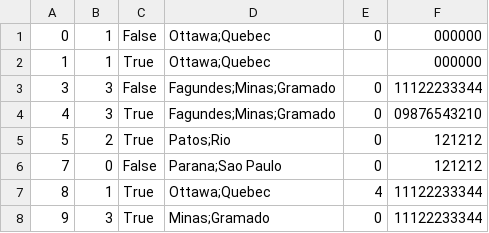
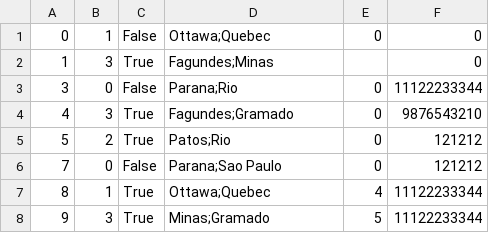
Before and after one commit to CarmelitaBraga/batvolta-pl, a CSV file: database/viagemPassageiros.csv, drawn as a sheet.

Commit message:
data: correct database for ViagemPassageiros

```diff
--- a/database/viagemPassageiros.csv
+++ b/database/viagemPassageiros.csv
@@ -1,5 +1,5 @@
-0,1,False,Ottawa;Quebec,0,000000
-1,1,True,Ottawa;Quebec,,000000
-3,3,False,Fagundes;Minas;Gramado,0,11122233344
-4,3,True,Fagundes;Minas;Gramado,0,09876543210
+0,1,False,Ottawa;Quebec,0,0
+1,3,True,Fagundes;Minas,,0
+3,0,False,Parana;Rio,0,11122233344
+4,3,True,Fagundes;Gramado,0,9876543210
 5,2,True,Patos;Rio,0,121212
@@ -7,2 +7,2 @@
 8,1,True,Ottawa;Quebec,4,11122233344
-9,3,True,Minas;Gramado,0,11122233344
+9,3,True,Minas;Gramado,5,11122233344
```
